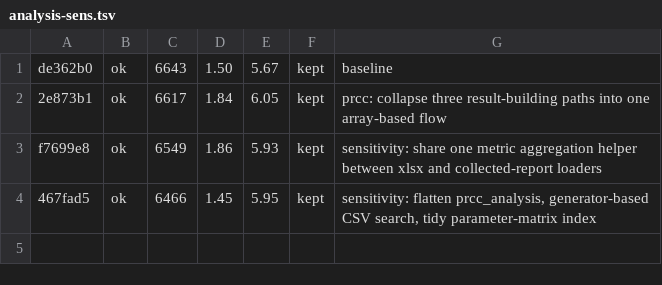
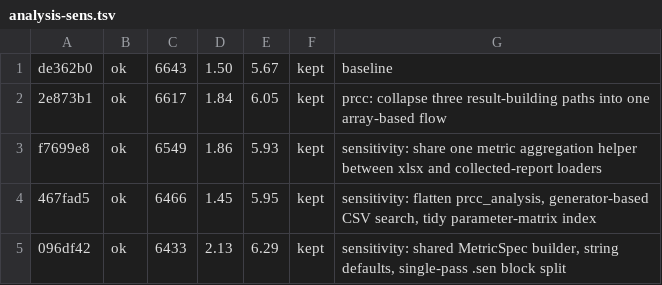
Before and after one commit to zerocarbonshipping/horizon-zcs, a TSV file: tools/autoresearch/results/analysis-sens.tsv, drawn as a sheet.

```diff
--- a/tools/autoresearch/results/analysis-sens.tsv
+++ b/tools/autoresearch/results/analysis-sens.tsv
@@ -4 +4,2 @@ f7699e8	ok	6549	1.86	5.93	kept	sensitivity: share one metric aggregation helper
 467fad5	ok	6466	1.45	5.95	kept	sensitivity: flatten prcc_analysis, generator-based CSV search, tidy parameter-matrix index
+096df42	ok	6433	2.13	6.29	kept	sensitivity: shared MetricSpec builder, string defaults, single-pass .sen block split
```
